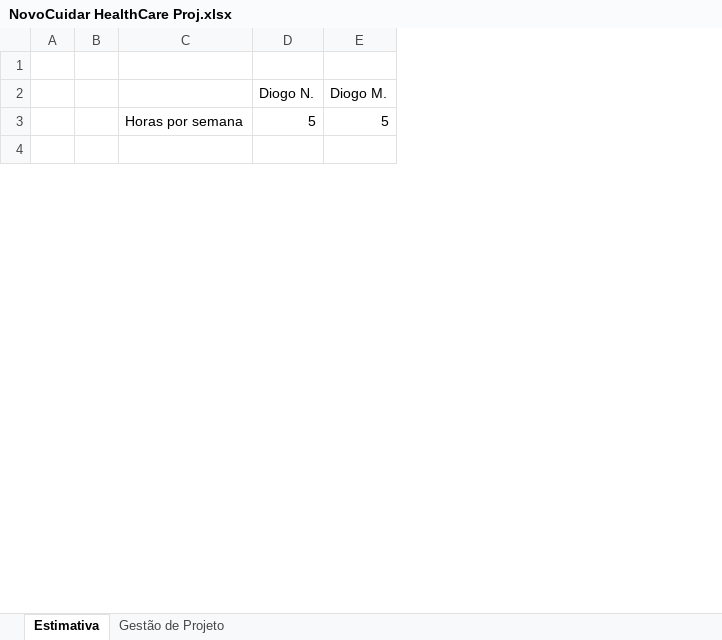
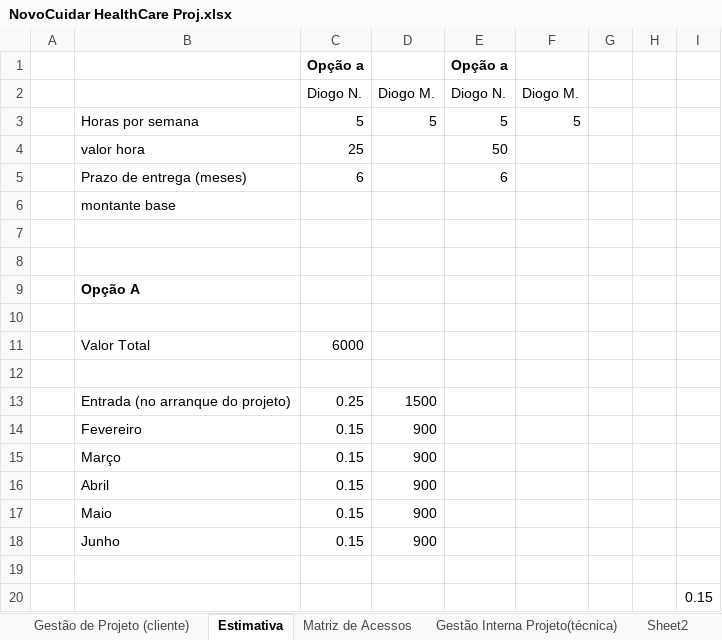
Before and after one commit to DiogoNeto/NovoCuidarApp, an Excel workbook: NovoCuidar HealthCare Proj.xlsx, sheet Estimativa, drawn as a sheet; only a part is shown; values as stored, in another font and other column widths than the file's, no borders; removed rows and columns are numbered as before the commit, all else as after; the diff covers the shown part only; the diff names each change by its address in the sheet, - before the commit and + after, or states it on an @@ line.

```diff
--- a/NovoCuidar HealthCare Proj.xlsx (sheet Estimativa)
+++ b/NovoCuidar HealthCare Proj.xlsx (sheet Estimativa)
-sheet tab: Gestão de Projeto
+sheet tab: Gestão Interna Projeto(técnica)
+sheet tab: Gestão de Projeto (cliente)
+sheet tab: Matriz de Acessos
+sheet tab: Sheet2
-column B, empty
-column C, row 3: Horas por semana
+column B, row 3: Horas por semana; row 6: montante base
+column C, rows 1-3: Opção a | Diogo N. | 5
+column D, rows 2-3: Diogo M. | 5
+column G, empty
+column H, empty
+column I, empty
-row 1: (empty)
+row 1:  |  | Opção a |  | Opção a
+row 4:  | valor hora | 25 |  | 50
+row 5:  | Prazo de entrega (meses) | 6 |  | 6
+row 7: (empty)
+row 8: (empty)
+row 9:  | Opção A
+row 10: (empty)
+row 11:  | Valor Total | 6000
+row 12: (empty)
+row 13:  | Entrada (no arranque do projeto) | 0.25 | 1500
+row 14:  | Fevereiro | 0.15 | 900
+row 15:  | Março | 0.15 | 900
+row 16:  | Abril | 0.15 | 900
+row 17:  | Maio | 0.15 | 900
+row 18:  | Junho | 0.15 | 900
+row 19: (empty)
+row 20:  |  |  |  |  |  |  |  | 0.15
```
Also changed, not shown: 23 added rows and 1 edited cell elsewhere in this sheet.
